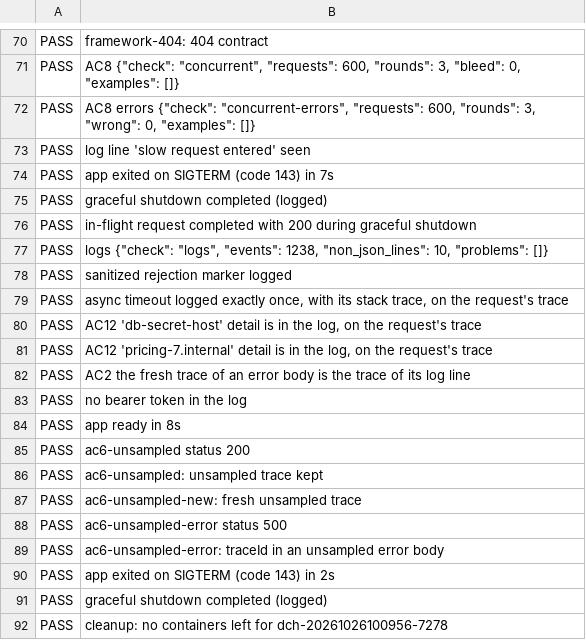
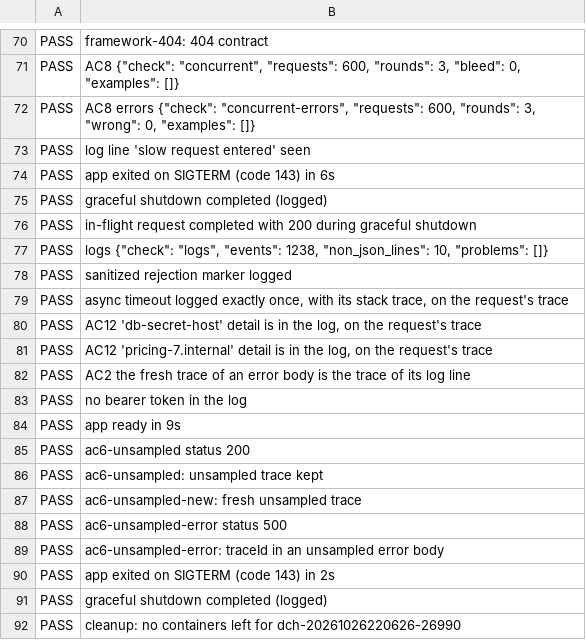
Before and after one commit to muhammadallee/dc-platform, a TSV file: docs/production-readiness/phase-01-core-errors/evidence/consumer/run-3/assertions.tsv, drawn as a sheet; only a part is shown, gaps mark what is left out.

```diff
--- a/docs/production-readiness/phase-01-core-errors/evidence/consumer/run-3/assertions.tsv
+++ b/docs/production-readiness/phase-01-core-errors/evidence/consumer/run-3/assertions.tsv
@@ -73,3 +73,3 @@ PASS	AC8 errors {"check": "concurrent-errors", "requests": 600, "rounds": 3, "wr
 PASS	log line 'slow request entered' seen
-PASS	app exited on SIGTERM (code 143) in 7s
+PASS	app exited on SIGTERM (code 143) in 6s
 PASS	graceful shutdown completed (logged)
@@ -83,3 +83,3 @@ PASS	AC2 the fresh trace of an error body is the trace of its log line
 PASS	no bearer token in the log
-PASS	app ready in 8s
+PASS	app ready in 9s
 PASS	ac6-unsampled status 200
@@ -91,2 +91,2 @@ PASS	app exited on SIGTERM (code 143) in 2s
 PASS	graceful shutdown completed (logged)
-PASS	cleanup: no containers left for dch-20261026100956-7278
+PASS	cleanup: no containers left for dch-20261026220626-26990
```
Also changed, not shown: docs/production-readiness/phase-01-core-errors/evidence/consumer/run-1/assertions.tsv, docs/production-readiness/phase-01-core-errors/evidence/consumer/run-2/assertions.tsv, 51 other files.
